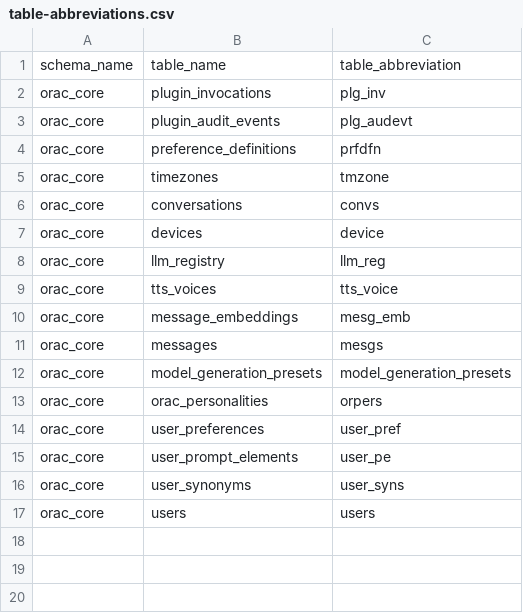
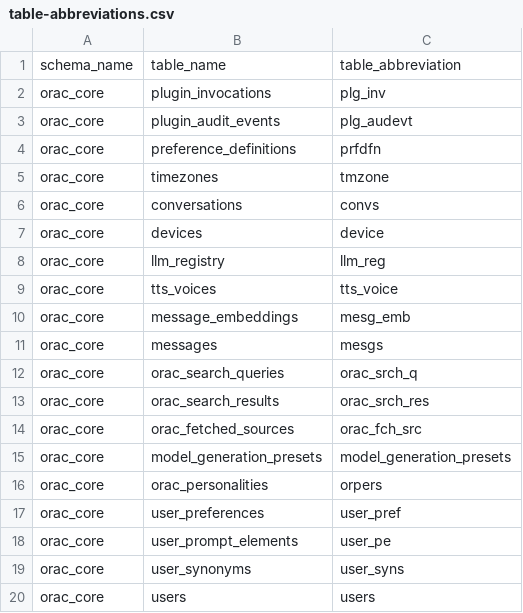
Before and after one commit to avalon60/Orac, a CSV file: docs/agent-guardrails/table-abbreviations.csv, drawn as a sheet.

```diff
--- a/docs/agent-guardrails/table-abbreviations.csv
+++ b/docs/agent-guardrails/table-abbreviations.csv
@@ -11,2 +11,5 @@ orac_core,message_embeddings,mesg_emb
 orac_core,messages,mesgs
+orac_core,orac_search_queries,orac_srch_q
+orac_core,orac_search_results,orac_srch_res
+orac_core,orac_fetched_sources,orac_fch_src
 orac_core,model_generation_presets,model_generation_presets
```
Also changed, not shown: 33 other files.
